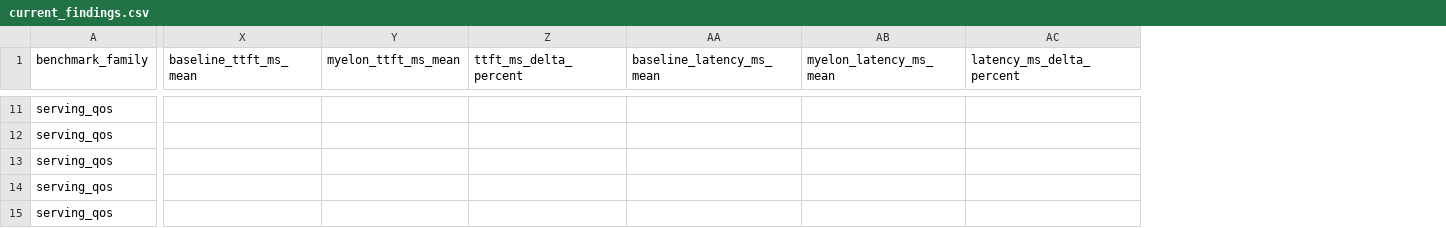
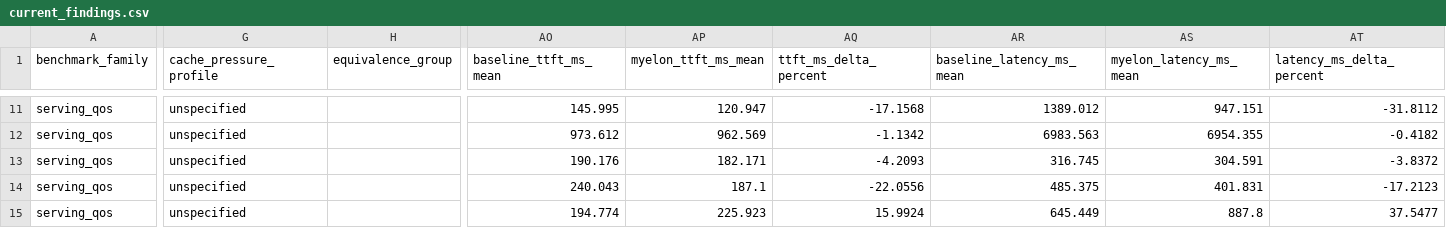
Before and after one commit to Venkat2811/vllm.rs, a CSV file: artifacts/h100_quickpass_20260403_req10/reports/benchmarks/current_findings.csv, drawn as a sheet; only a part is shown, gaps mark what is left out; addresses are those after the commit; the diff covers the shown part only; the diff names each change by its address in the sheet, - before the commit and + after, or states it on an @@ line.

```diff
--- a/artifacts/h100_quickpass_20260403_req10/reports/benchmarks/current_findings.csv
+++ b/artifacts/h100_quickpass_20260403_req10/reports/benchmarks/current_findings.csv
+column G (cache_pressure_profile), rows 11-15: all unspecified
+column H (equivalence_group), empty
-AO11 (baseline_ttft_ms_mean): (empty)
+AO11 (baseline_ttft_ms_mean): 145.995
-AP11 (myelon_ttft_ms_mean): (empty)
+AP11 (myelon_ttft_ms_mean): 120.947
-AQ11 (ttft_ms_delta_percent): (empty)
+AQ11 (ttft_ms_delta_percent): -17.1568
-AR11 (baseline_latency_ms_mean): (empty)
+AR11 (baseline_latency_ms_mean): 1389.012
-AS11 (myelon_latency_ms_mean): (empty)
+AS11 (myelon_latency_ms_mean): 947.151
-AT11 (latency_ms_delta_percent): (empty)
+AT11 (latency_ms_delta_percent): -31.8112
-AO12 (baseline_ttft_ms_mean): (empty)
+AO12 (baseline_ttft_ms_mean): 973.612
-AP12 (myelon_ttft_ms_mean): (empty)
+AP12 (myelon_ttft_ms_mean): 962.569
-AQ12 (ttft_ms_delta_percent): (empty)
+AQ12 (ttft_ms_delta_percent): -1.1342
-AR12 (baseline_latency_ms_mean): (empty)
+AR12 (baseline_latency_ms_mean): 6983.563
-AS12 (myelon_latency_ms_mean): (empty)
+AS12 (myelon_latency_ms_mean): 6954.355
-AT12 (latency_ms_delta_percent): (empty)
+AT12 (latency_ms_delta_percent): -0.4182
-AO13 (baseline_ttft_ms_mean): (empty)
+AO13 (baseline_ttft_ms_mean): 190.176
-AP13 (myelon_ttft_ms_mean): (empty)
+AP13 (myelon_ttft_ms_mean): 182.171
-AQ13 (ttft_ms_delta_percent): (empty)
+AQ13 (ttft_ms_delta_percent): -4.2093
-AR13 (baseline_latency_ms_mean): (empty)
+AR13 (baseline_latency_ms_mean): 316.745
-AS13 (myelon_latency_ms_mean): (empty)
+AS13 (myelon_latency_ms_mean): 304.591
-AT13 (latency_ms_delta_percent): (empty)
+AT13 (latency_ms_delta_percent): -3.8372
-AO14 (baseline_ttft_ms_mean): (empty)
+AO14 (baseline_ttft_ms_mean): 240.043
-AP14 (myelon_ttft_ms_mean): (empty)
+AP14 (myelon_ttft_ms_mean): 187.1
-AQ14 (ttft_ms_delta_percent): (empty)
+AQ14 (ttft_ms_delta_percent): -22.0556
-AR14 (baseline_latency_ms_mean): (empty)
+AR14 (baseline_latency_ms_mean): 485.375
-AS14 (myelon_latency_ms_mean): (empty)
+AS14 (myelon_latency_ms_mean): 401.831
-AT14 (latency_ms_delta_percent): (empty)
+AT14 (latency_ms_delta_percent): -17.2123
-AO15 (baseline_ttft_ms_mean): (empty)
+AO15 (baseline_ttft_ms_mean): 194.774
-AP15 (myelon_ttft_ms_mean): (empty)
+AP15 (myelon_ttft_ms_mean): 225.923
-AQ15 (ttft_ms_delta_percent): (empty)
+AQ15 (ttft_ms_delta_percent): 15.9924
-AR15 (baseline_latency_ms_mean): (empty)
+AR15 (baseline_latency_ms_mean): 645.449
-AS15 (myelon_latency_ms_mean): (empty)
+AS15 (myelon_latency_ms_mean): 887.8
-AT15 (latency_ms_delta_percent): (empty)
+AT15 (latency_ms_delta_percent): 37.5477
```
Also changed, not shown: 27 added columns and 54 edited cells elsewhere in this file, artifacts/h100_bridge_campaign_20260406/reports/benchmarks/current_findings.csv, artifacts/h100_bridge_campaign_20260406/reports/benchmarks/per_model_side_by_side.csv, 19 other files.
